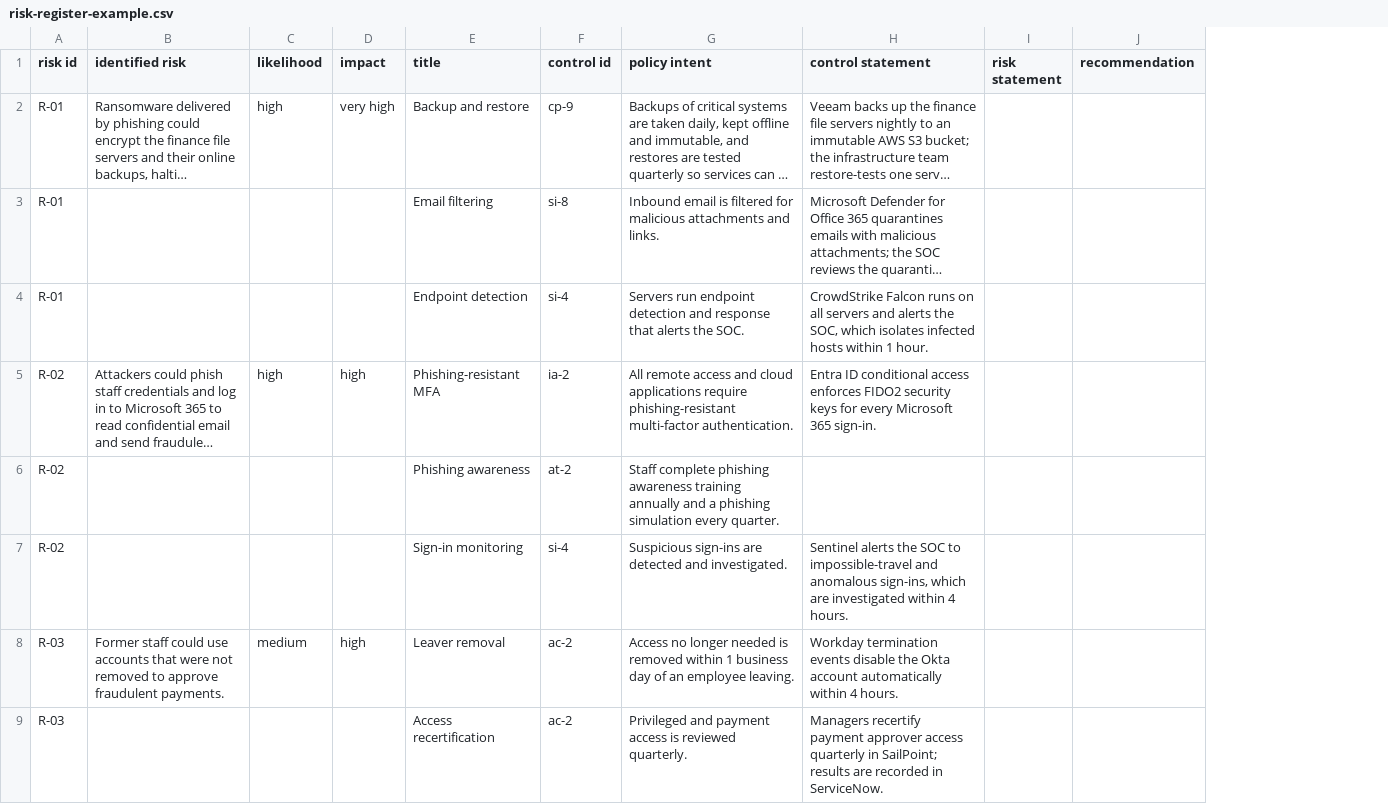
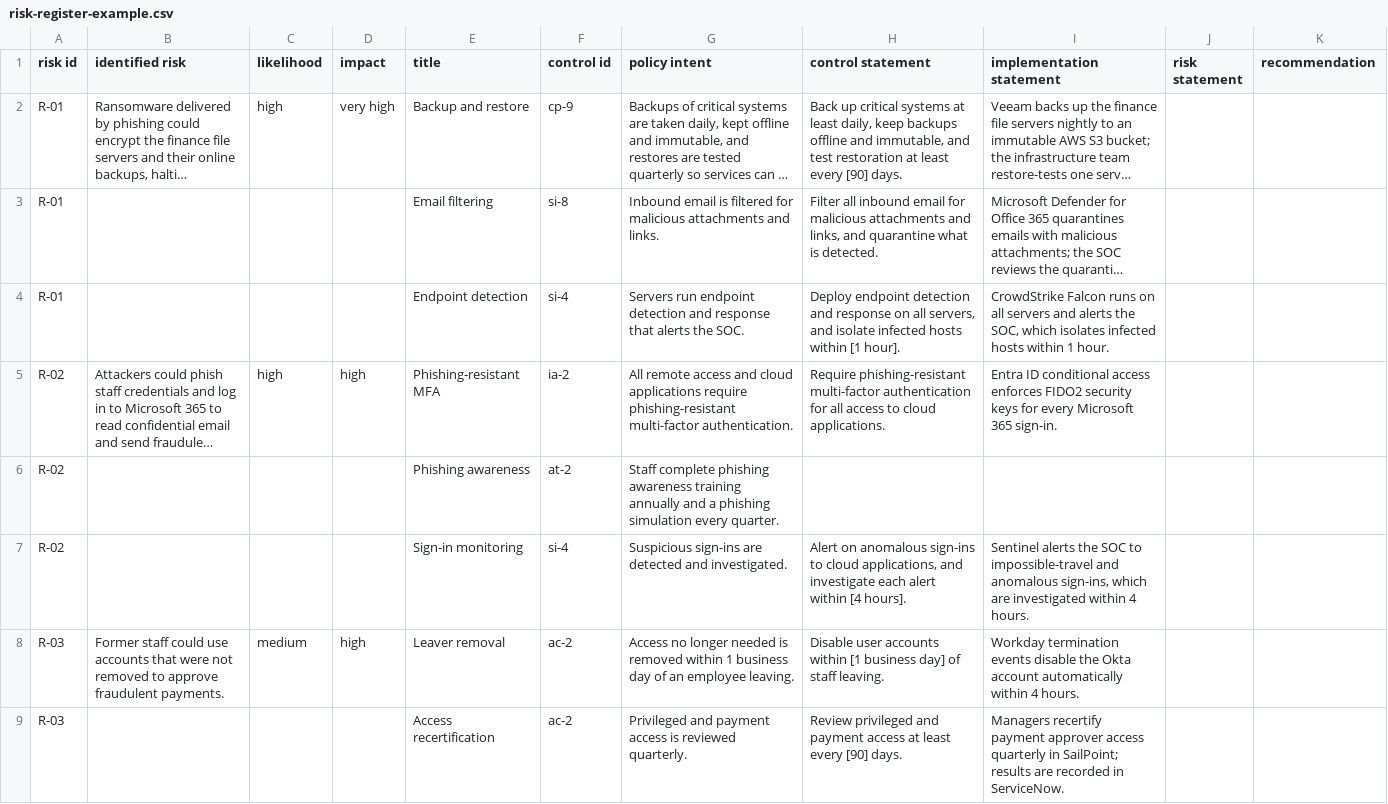
Before and after one commit to code1sentinel/policy-golden-path, a CSV file: examples/risk-register-example.csv, drawn as a sheet; only a part is shown; long unchanged cells end in …; addresses are those after the commit; the diff names each change by its address in the sheet, - before the commit and + after, or states it on an @@ line.

```diff
--- a/examples/risk-register-example.csv
+++ b/examples/risk-register-example.csv
+column H (control statement), rows 2-9: Back up critical systems at least daily, keep backups offline and immutable, and test restoration at least every [90] days. | Filter all inbound email for malicious attachments and links, and quarantine what is detected. | Deploy endpoint detection and response on all servers, and isolate infected hosts within [1 hour]. | Require phishing-resistant multi-factor authentication for all access to cloud applications. |  | Alert on anomalous sign-ins to cloud applications, and investigate each alert within [4 hours]. | Disable user accounts within [1 business day] of staff leaving. | Review privileged and payment access at least every [90] days.
-I1: control statement
+I1: implementation statement
```
Also changed, not shown: 24 other files.
